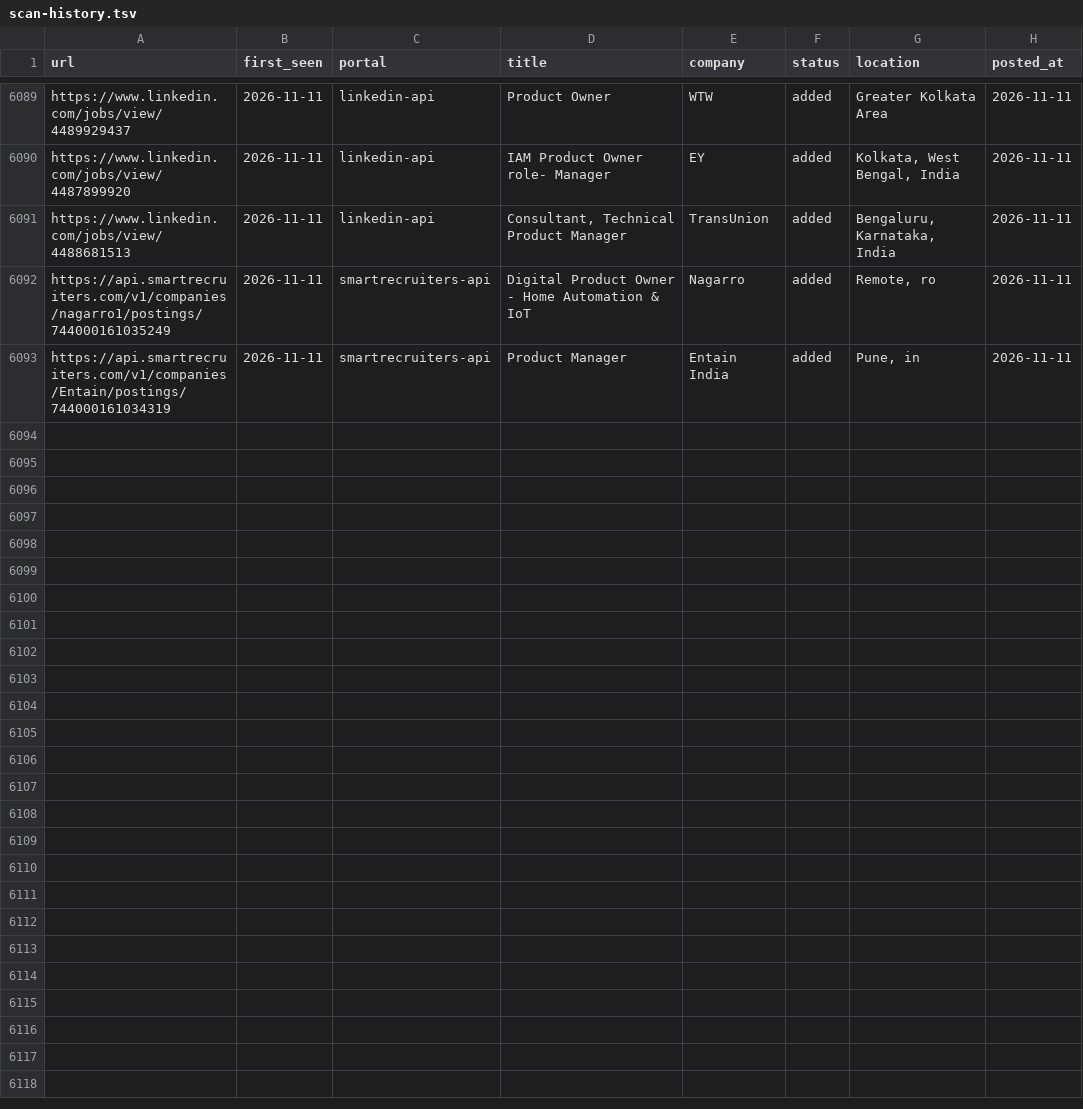
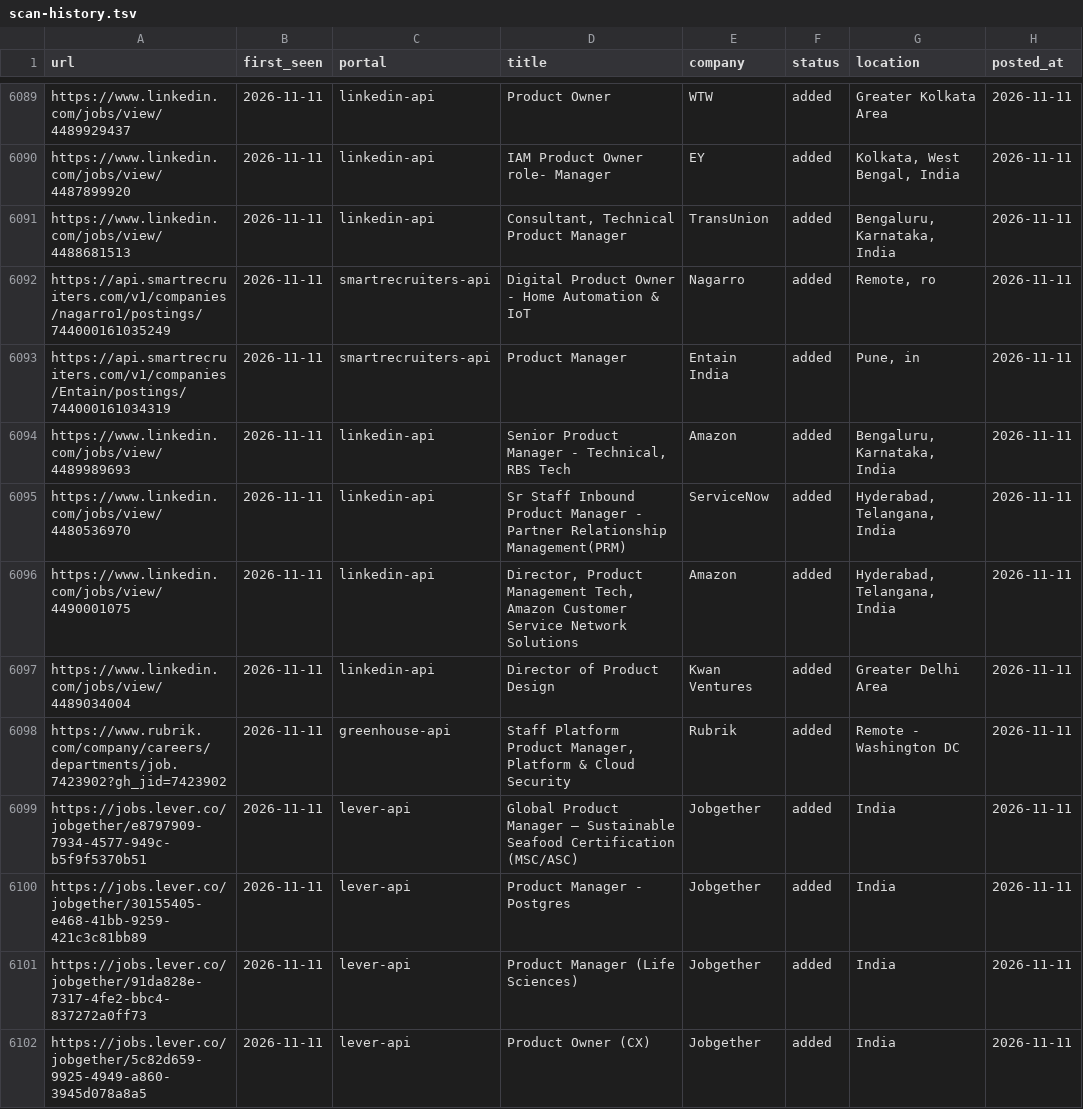
Before and after one commit to Meher1712/career-ops, a TSV file: data/scan-history.tsv, drawn as a sheet; only a part is shown, gaps mark what is left out; the diff names each change by its address in the sheet, - before the commit and + after, or states it on an @@ line.

Commit message:
scan: 2026-11-11 — 9 new jobs

```diff
--- a/data/scan-history.tsv
+++ b/data/scan-history.tsv
+row 6094: https://www.linkedin.com/jobs/view/4489989693 | 2026-11-11 | linkedin-api | Senior Product Manager - Technical, RBS Tech | Amazon | added | Bengaluru, Karnataka, India | 2026-11-11
+row 6095: https://www.linkedin.com/jobs/view/4480536970 | 2026-11-11 | linkedin-api | Sr Staff Inbound Product Manager - Partner Relationship Management(PRM) | ServiceNow | added | Hyderabad, Telangana, India | 2026-11-11
+row 6096: https://www.linkedin.com/jobs/view/4490001075 | 2026-11-11 | linkedin-api | Director, Product Management Tech, Amazon Customer Service Network Solutions | Amazon | added | Hyderabad, Telangana, India | 2026-11-11
+row 6097: https://www.linkedin.com/jobs/view/4489034004 | 2026-11-11 | linkedin-api | Director of Product Design | Kwan Ventures | added | Greater Delhi Area | 2026-11-11
+row 6098: https://www.rubrik.com/company/careers/departments/job.7423902?gh_jid=7423902 | 2026-11-11 | greenhouse-api | Staff Platform Product Manager, Platform & Cloud Security | Rubrik | added | Remote - Washington DC | 2026-11-11
+row 6099: https://jobs.lever.co/jobgether/e8797909-7934-4577-949c-b5f9f5370b51 | 2026-11-11 | lever-api | Global Product Manager – Sustainable Seafood Certification (MSC/ASC) | Jobgether | added | India | 2026-11-11
+row 6100: https://jobs.lever.co/jobgether/30155405-e468-41bb-9259-421c3c81bb89 | 2026-11-11 | lever-api | Product Manager - Postgres | Jobgether | added | India | 2026-11-11
+row 6101: https://jobs.lever.co/jobgether/91da828e-7317-4fe2-bbc4-837272a0ff73 | 2026-11-11 | lever-api | Product Manager (Life Sciences) | Jobgether | added | India | 2026-11-11
+row 6102: https://jobs.lever.co/jobgether/5c82d659-9925-4949-a860-3945d078a8a5 | 2026-11-11 | lever-api | Product Owner (CX) | Jobgether | added | India | 2026-11-11
```
Also changed, not shown: 1 other file.
